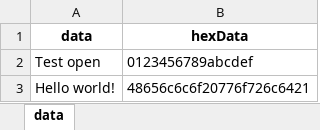
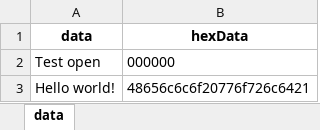
Before and after one commit to KaX8/bt-gate-srv, an Excel workbook: tables/data_choose.xlsx, sheet data, drawn as a sheet; values as stored, in another font and other column widths than the file's, no borders; the diff names each change by its address in the sheet, - before the commit and + after, or states it on an @@ line.

```diff
--- a/tables/data_choose.xlsx (sheet data)
+++ b/tables/data_choose.xlsx (sheet data)
-B2 (hexData): 0123456789abcdef
+B2 (hexData): 000000
```
Also changed, not shown: 6 other files.
